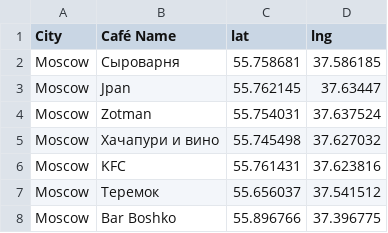
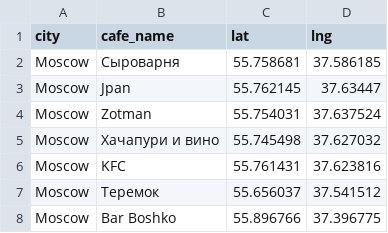
Before and after one commit to DanilSmorchkov/BigData, a CSV file: Lab 1/Cafe.csv, drawn as a sheet; only a part is shown.

Commit message:
change_names_comments

```diff
--- a/Lab 1/Cafe.csv
+++ b/Lab 1/Cafe.csv
@@ -1,2 +1,2 @@
-City,Café Name,lat,lng
+city,cafe_name,lat,lng
 Moscow,Сыроварня,55.758681,37.586185
```
Also changed, not shown: Lab 1/Menu.csv, 5 other files.
